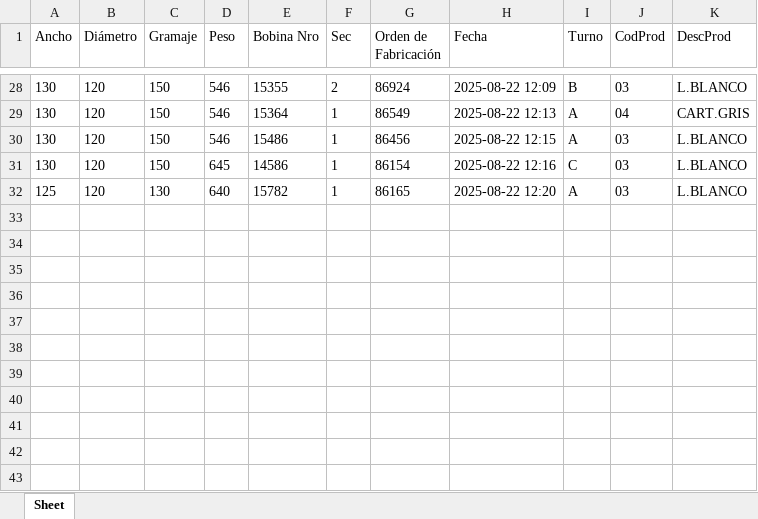
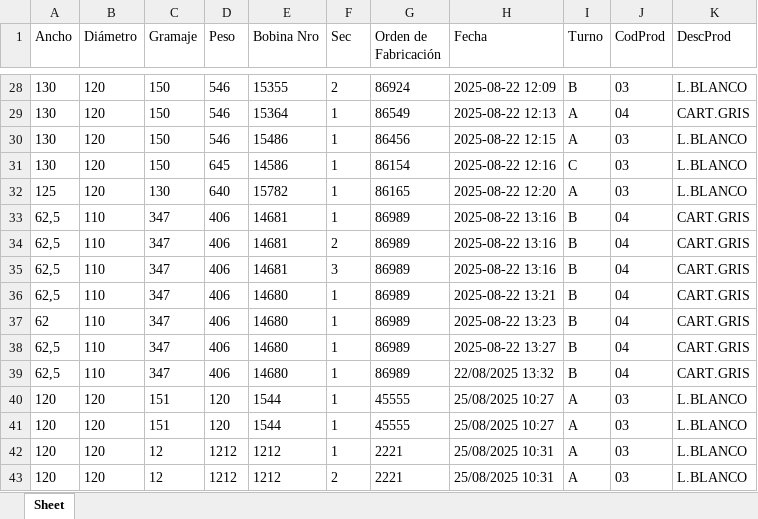
Before and after one commit to gustadelante/gestprod_v6, an Excel workbook: nueva_bobina.xlsx, sheet Sheet, drawn as a sheet; only a part is shown, gaps mark what is left out; values as stored, in another font and other column widths than the file's, no borders; the diff names each change by its address in the sheet, - before the commit and + after, or states it on an @@ line.

```diff
--- a/nueva_bobina.xlsx (sheet Sheet)
+++ b/nueva_bobina.xlsx (sheet Sheet)
+row 33: 62,5 | 110 | 347 | 406 | 14681 | 1 | 86989 | 2025-08-22 13:16 | B | 04 | CART.GRIS
+row 34: 62,5 | 110 | 347 | 406 | 14681 | 2 | 86989 | 2025-08-22 13:16 | B | 04 | CART.GRIS
+row 35: 62,5 | 110 | 347 | 406 | 14681 | 3 | 86989 | 2025-08-22 13:16 | B | 04 | CART.GRIS
+row 36: 62,5 | 110 | 347 | 406 | 14680 | 1 | 86989 | 2025-08-22 13:21 | B | 04 | CART.GRIS
+row 37: 62 | 110 | 347 | 406 | 14680 | 1 | 86989 | 2025-08-22 13:23 | B | 04 | CART.GRIS
+row 38: 62,5 | 110 | 347 | 406 | 14680 | 1 | 86989 | 2025-08-22 13:27 | B | 04 | CART.GRIS
+row 39: 62,5 | 110 | 347 | 406 | 14680 | 1 | 86989 | 22/08/2025 13:32 | B | 04 | CART.GRIS
+row 40: 120 | 120 | 151 | 120 | 1544 | 1 | 45555 | 25/08/2025 10:27 | A | 03 | L.BLANCO
+row 41: 120 | 120 | 151 | 120 | 1544 | 1 | 45555 | 25/08/2025 10:27 | A | 03 | L.BLANCO
+row 42: 120 | 120 | 12 | 1212 | 1212 | 1 | 2221 | 25/08/2025 10:31 | A | 03 | L.BLANCO
+row 43: 120 | 120 | 12 | 1212 | 1212 | 2 | 2221 | 25/08/2025 10:31 | A | 03 | L.BLANCO
```
Also changed, not shown: dist/nueva_bobina.xlsx, 16 other files.
